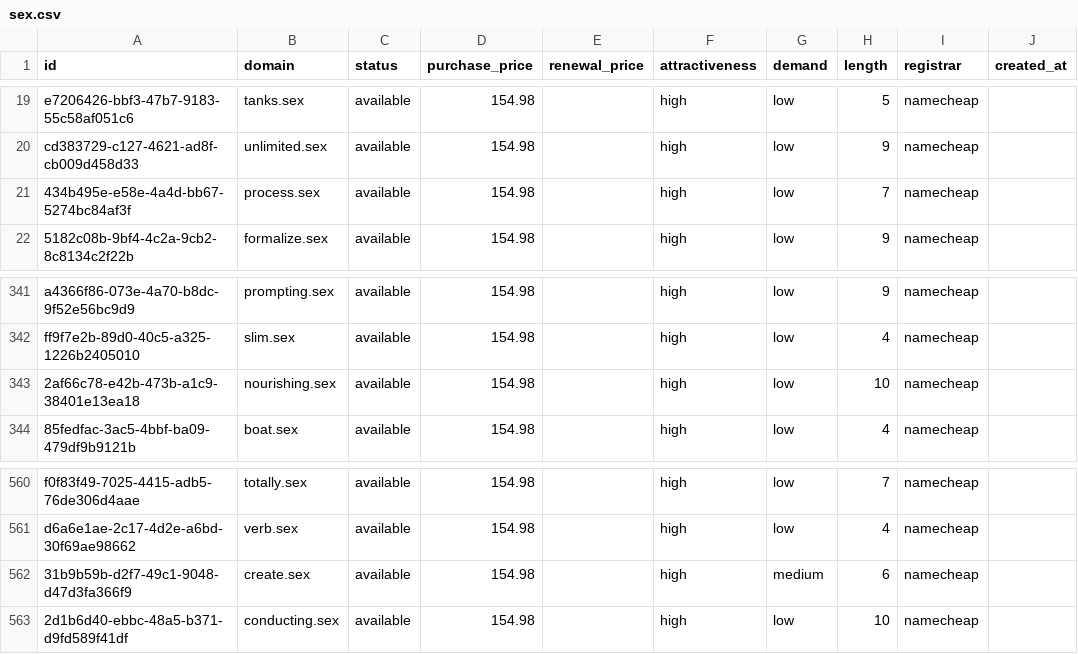
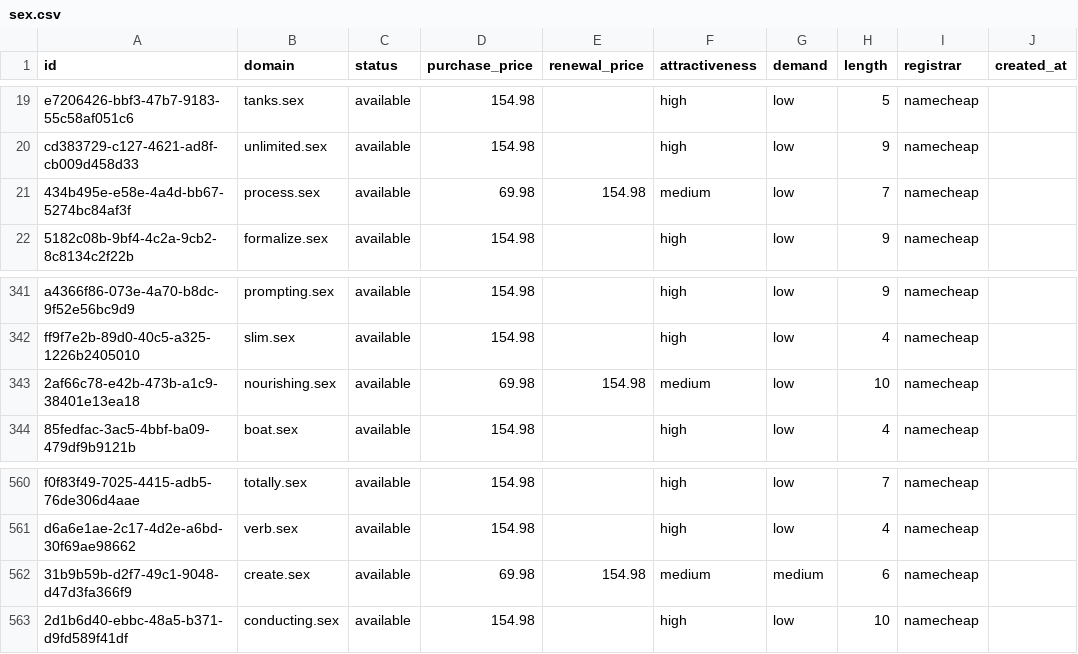
Before and after one commit to UniqueDomains/sex-oneword-domains, a CSV file: sex.csv, drawn as a sheet; only a part is shown, gaps mark what is left out; the diff names each change by its address in the sheet, - before the commit and + after, or states it on an @@ line.

Commit message:
Domains update

```diff
--- a/sex.csv
+++ b/sex.csv
-D21 (purchase_price): 154.98
+D21 (purchase_price): 69.98
-E21 (renewal_price): (empty)
+E21 (renewal_price): 154.98
-F21 (attractiveness): high
+F21 (attractiveness): medium
-D343 (purchase_price): 154.98
+D343 (purchase_price): 69.98
-E343 (renewal_price): (empty)
+E343 (renewal_price): 154.98
-F343 (attractiveness): high
+F343 (attractiveness): medium
-D562 (purchase_price): 154.98
+D562 (purchase_price): 69.98
-E562 (renewal_price): (empty)
+E562 (renewal_price): 154.98
-F562 (attractiveness): high
+F562 (attractiveness): medium
```
Also changed, not shown: 4 other files.
